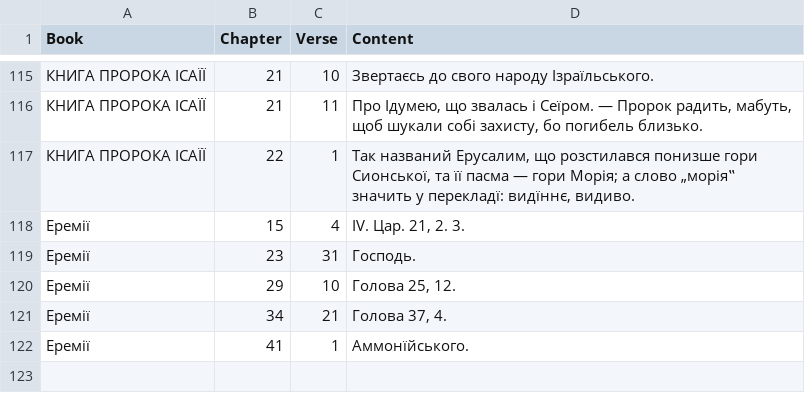
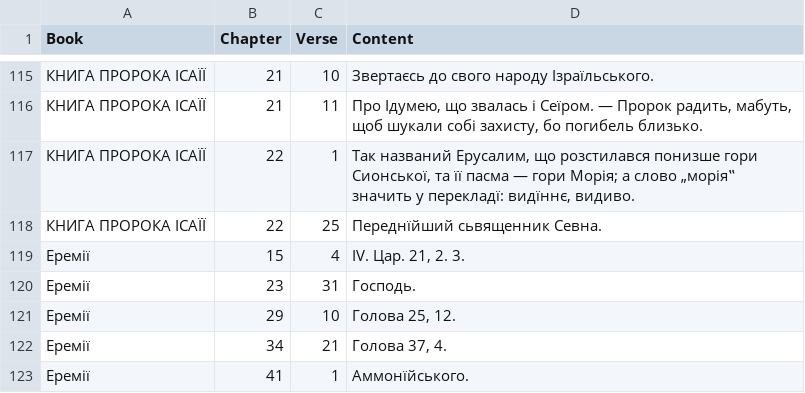
Before and after one commit to seesmof/Biblija-Kulisha, a CSV file: logs/F.csv, drawn as a sheet; only a part is shown, gaps mark what is left out; the diff names each change by its address in the sheet, - before the commit and + after, or states it on an @@ line.

```diff
--- a/logs/F.csv
+++ b/logs/F.csv
+row 118: КНИГА ПРОРОКА ІСАЇЇ | 22 | 25 | Переднїйший сьвященник Севна.
```
Also changed, not shown: 2 other files.
